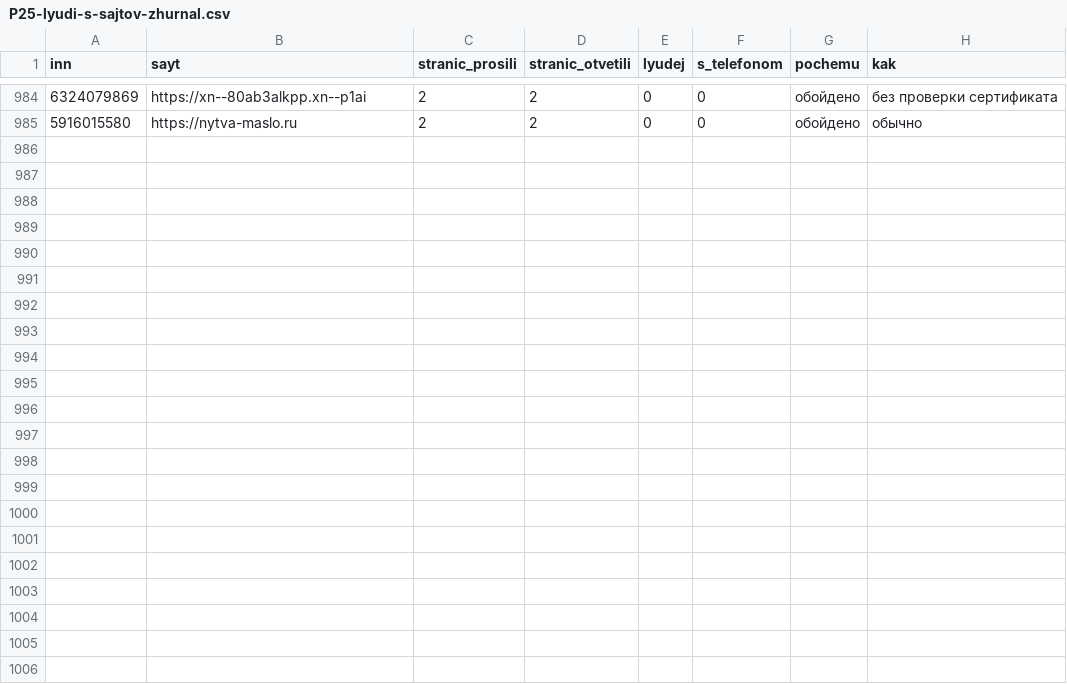
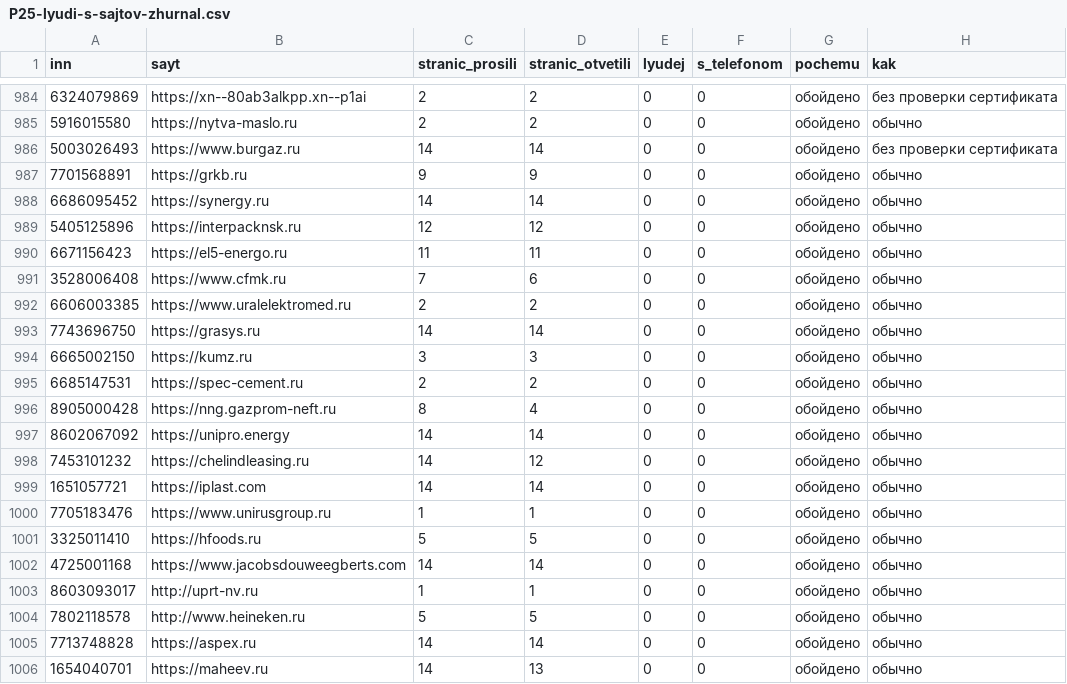
Before and after one commit to kirillrand4-alt/avto, a CSV file: seo-texts/engineers-lens/P25-lyudi-s-sajtov-zhurnal.csv, drawn as a sheet; only a part is shown, gaps mark what is left out.

```diff
--- a/seo-texts/engineers-lens/P25-lyudi-s-sajtov-zhurnal.csv
+++ b/seo-texts/engineers-lens/P25-lyudi-s-sajtov-zhurnal.csv
@@ -985 +985,22 @@
 5916015580;https://nytva-maslo.ru;2;2;0;0;обойдено;обычно
+5003026493;https://www.burgaz.ru;14;14;0;0;обойдено;без проверки сертификата
+7701568891;https://grkb.ru;9;9;0;0;обойдено;обычно
+6686095452;https://synergy.ru;14;14;0;0;обойдено;обычно
+5405125896;https://interpacknsk.ru;12;12;0;0;обойдено;обычно
+6671156423;https://el5-energo.ru;11;11;0;0;обойдено;обычно
+3528006408;https://www.cfmk.ru;7;6;0;0;обойдено;обычно
+6606003385;https://www.uralelektromed.ru;2;2;0;0;обойдено;обычно
+7743696750;https://grasys.ru;14;14;0;0;обойдено;обычно
+6665002150;https://kumz.ru;3;3;0;0;обойдено;обычно
+6685147531;https://spec-cement.ru;2;2;0;0;обойдено;обычно
+8905000428;https://nng.gazprom-neft.ru;8;4;0;0;обойдено;обычно
+8602067092;https://unipro.energy;14;14;0;0;обойдено;обычно
+7453101232;https://chelindleasing.ru;14;12;0;0;обойдено;обычно
+1651057721;https://iplast.com;14;14;0;0;обойдено;обычно
+7705183476;https://www.unirusgroup.ru;1;1;0;0;обойдено;обычно
+3325011410;https://hfoods.ru;5;5;0;0;обойдено;обычно
+4725001168;https://www.jacobsdouweegberts.com;14;14;0;0;обойдено;обычно
+8603093017;http://uprt-nv.ru;1;1;0;0;обойдено;обычно
+7802118578;http://www.heineken.ru;5;5;0;0;обойдено;обычно
+7713748828;https://aspex.ru;14;14;0;0;обойдено;обычно
+1654040701;https://maheev.ru;14;13;0;0;обойдено;обычно
```
Also changed, not shown: seo-texts/engineers-lens/P25-eis-zhurnal.csv, 2 other files.
